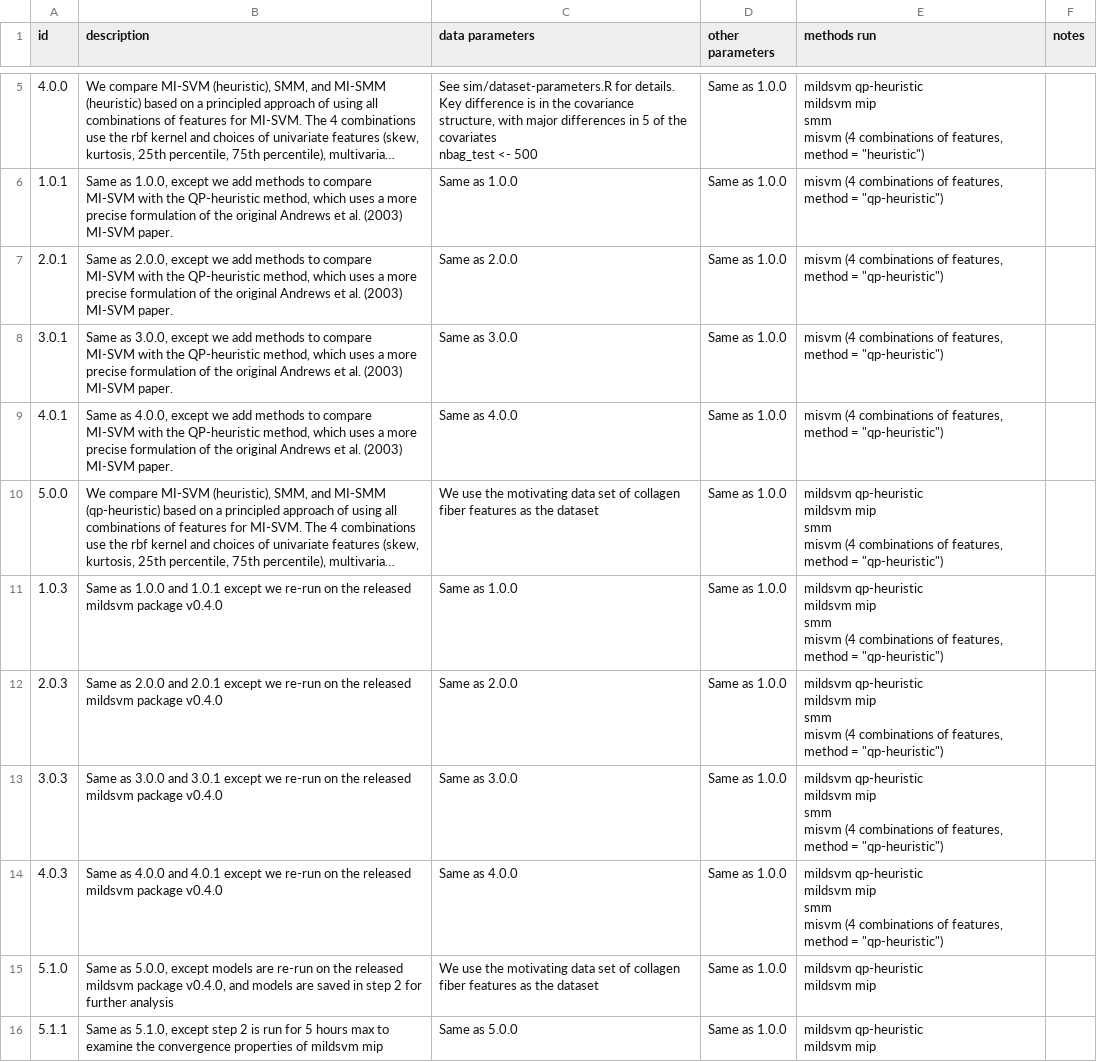
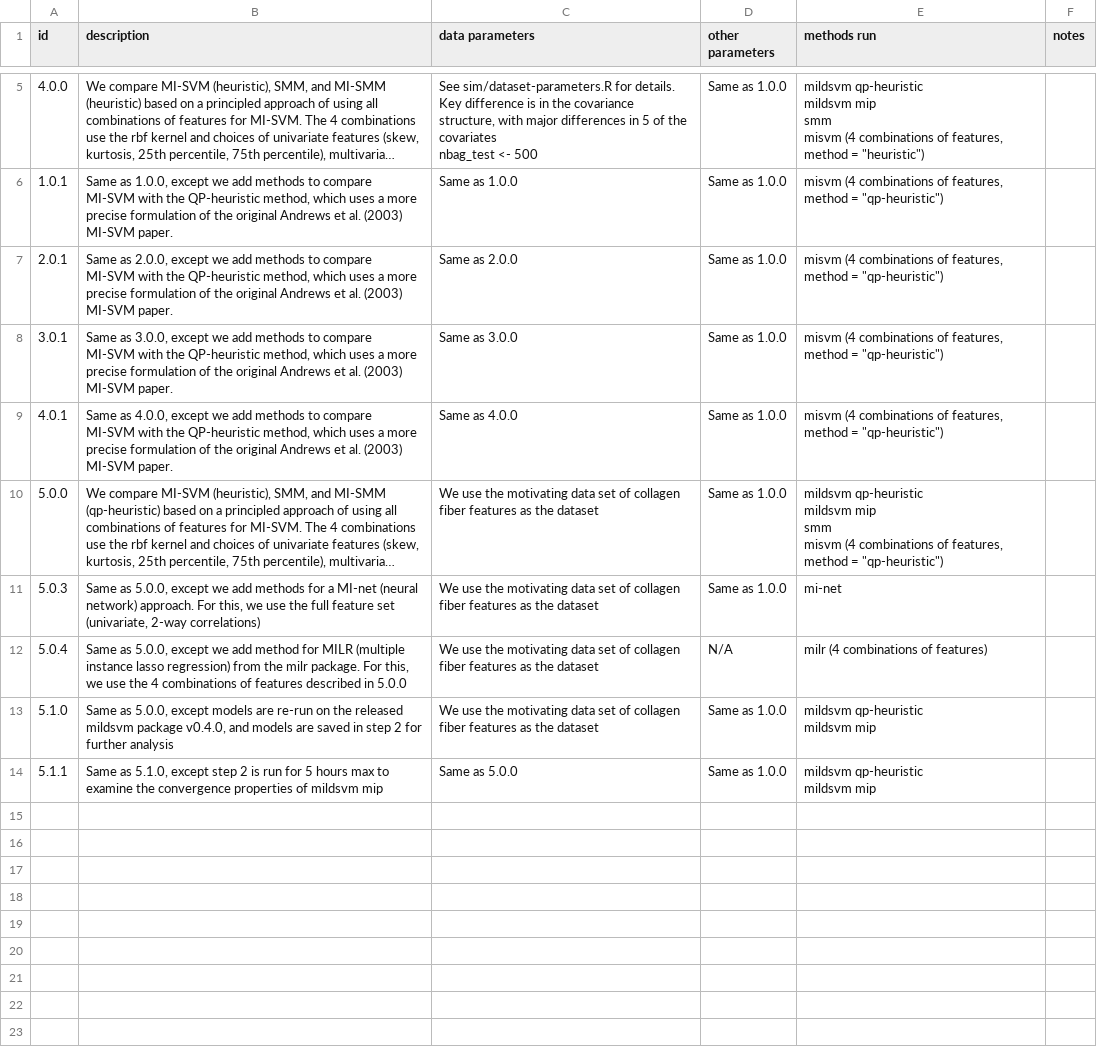
Before and after one commit to skent259/mildsvm-sims, a CSV file: simulation-spreadsheet.csv, drawn as a sheet; only a part is shown, gaps mark what is left out; long unchanged cells end in …; removed rows and columns are numbered as before the commit, all else as after; ↵ is a line break in a cell; the diff names each change by its address in the sheet, - before the commit and + after, or states it on an @@ line.

Commit message:
remove X.0.3, update simulation-spreadsheet

```diff
--- a/simulation-spreadsheet.csv
+++ b/simulation-spreadsheet.csv
-row 11: 1.0.3 | Same as 1.0.0 and 1.0.1 except we re-run on the released mildsvm package v0.4.0 | Same as 1.0.0 | Same as 1.0.0 | mildsvm qp-heuristic ↵ mildsvm mip ↵ smm ↵ misvm (4 combinations of features, method = "qp-heuristic")
-row 12: 2.0.3 | Same as 2.0.0 and 2.0.1 except we re-run on the released mildsvm package v0.4.0 | Same as 2.0.0 | Same as 1.0.0 | mildsvm qp-heuristic ↵ mildsvm mip ↵ smm ↵ misvm (4 combinations of features, method = "qp-heuristic")
-row 13: 3.0.3 | Same as 3.0.0 and 3.0.1 except we re-run on the released mildsvm package v0.4.0 | Same as 3.0.0 | Same as 1.0.0 | mildsvm qp-heuristic ↵ mildsvm mip ↵ smm ↵ misvm (4 combinations of features, method = "qp-heuristic")
-row 14: 4.0.3 | Same as 4.0.0 and 4.0.1 except we re-run on the released mildsvm package v0.4.0 | Same as 4.0.0 | Same as 1.0.0 | mildsvm qp-heuristic ↵ mildsvm mip ↵ smm ↵ misvm (4 combinations of features, method = "qp-heuristic")
+row 11: 5.0.3 | Same as 5.0.0, except we add methods for a MI-net (neural network) approach. For this, we use the full feature set (univariate, 2-way correlations) | We use the motivating data set of collagen fiber features as the dataset | Same as 1.0.0 | mi-net
+row 12: 5.0.4 | Same as 5.0.0, except we add method for MILR (multiple instance lasso regression) from the milr package. For this, we use the 4 combinations of features described in 5.0.0 | We use the motivating data set of collagen fiber features as the dataset | N/A | milr (4 combinations of features)
```
Also changed, not shown: 4 other files.
